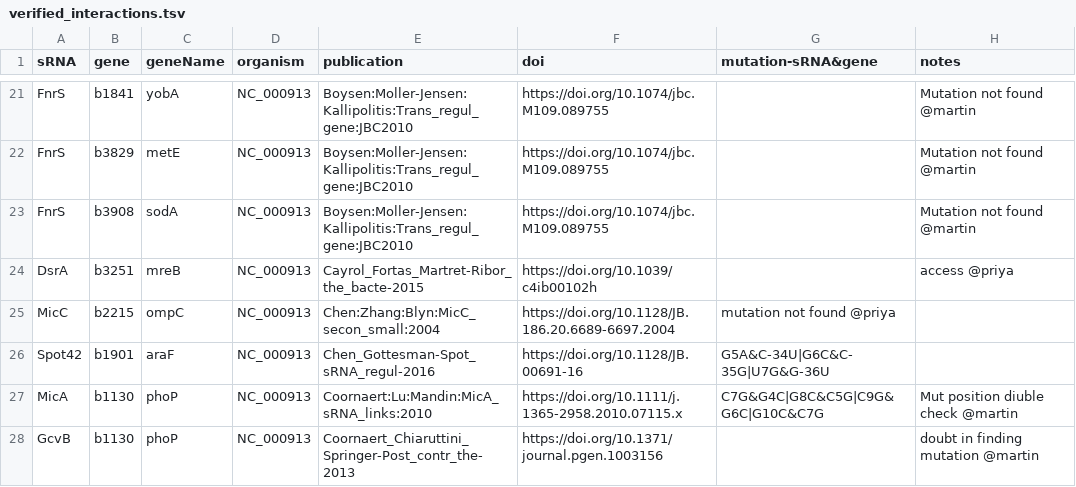
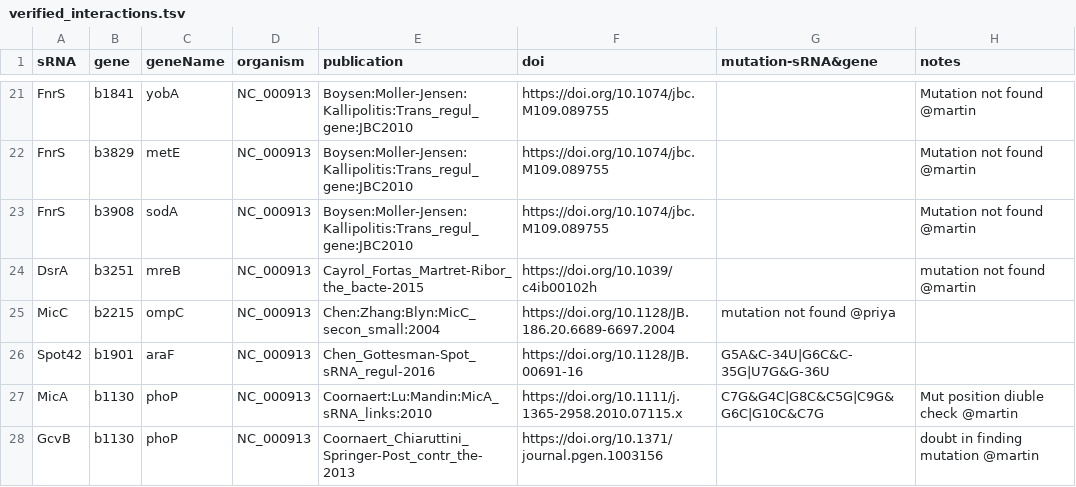
Before and after one commit to shriyogapriya/IntaRNA-benchmark, a TSV file: verified_interactions.tsv, drawn as a sheet; only a part is shown, gaps mark what is left out.

Commit message:
Riboregulation of the bacterial actin

```diff
--- a/verified_interactions.tsv
+++ b/verified_interactions.tsv
@@ -23,3 +23,3 @@ FnrS	b3829	metE	NC_000913	Boysen:Moller-Jensen:Kallipolitis:Trans_regul_gene:JBC
 FnrS	b3908	sodA	NC_000913	Boysen:Moller-Jensen:Kallipolitis:Trans_regul_gene:JBC2010	https://doi.org/10.1074/jbc.M109.089755		Mutation not found @martin
-DsrA	b3251	mreB	NC_000913	Cayrol_Fortas_Martret-Ribor_the_bacte-2015	https://doi.org/10.1039/c4ib00102h		access @priya
+DsrA	b3251	mreB	NC_000913	Cayrol_Fortas_Martret-Ribor_the_bacte-2015	https://doi.org/10.1039/c4ib00102h		mutation not found @martin
 MicC	b2215	ompC	NC_000913	Chen:Zhang:Blyn:MicC_secon_small:2004	https://doi.org/10.1128/JB.186.20.6689-6697.2004	mutation not found @priya
```
